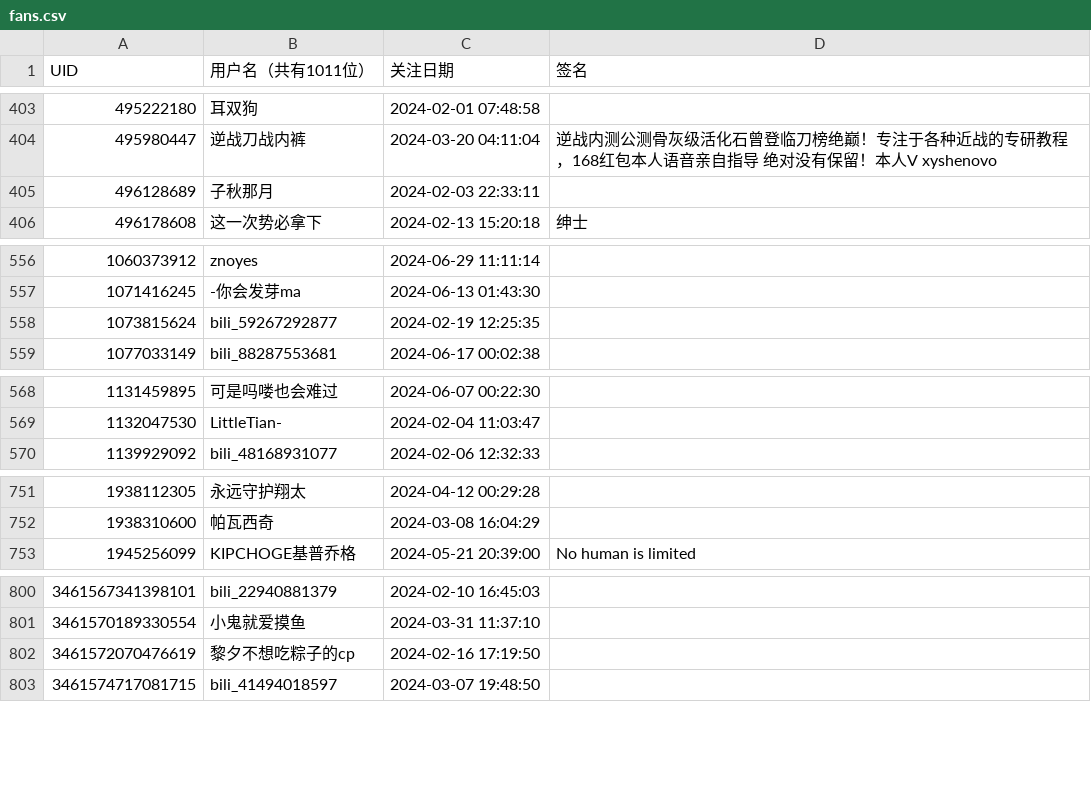
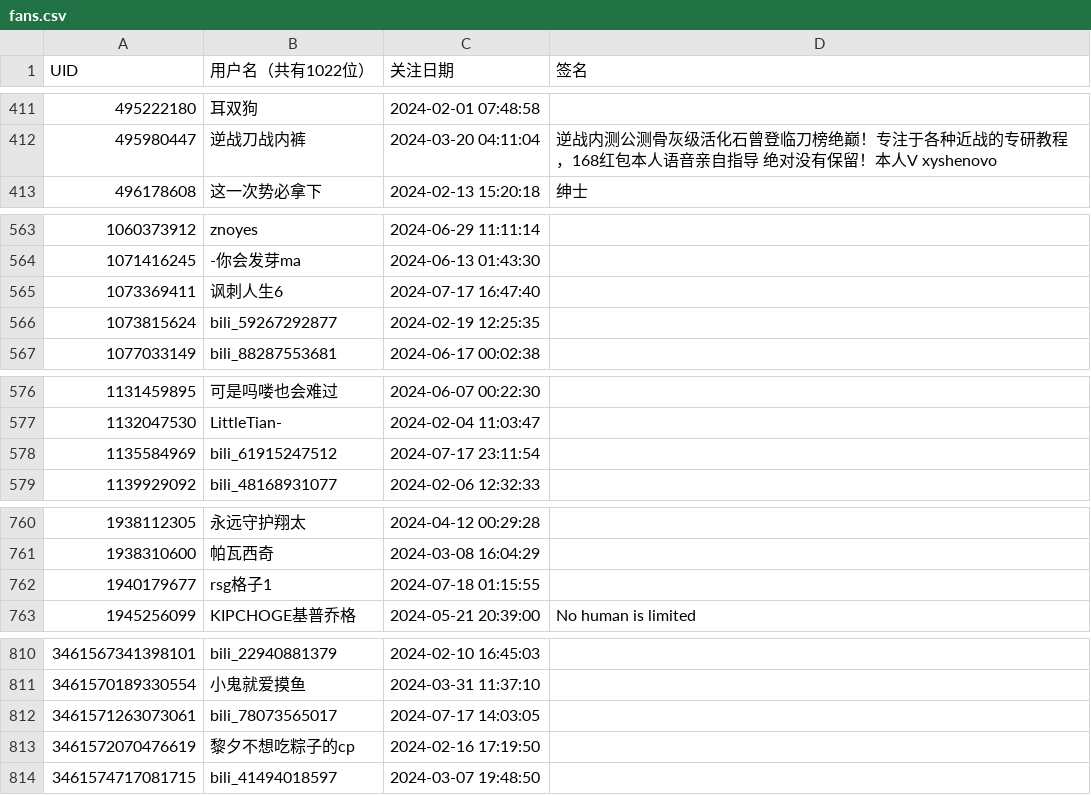
Before and after one commit to RiverChu0/bili_fans, a CSV file: fans.csv, drawn as a sheet; only a part is shown, gaps mark what is left out; the diff covers the shown part only.

```diff
--- a/fans.csv
+++ b/fans.csv
@@ -1 +1 @@
-UID,用户名（共有1011位）,关注日期,签名
+UID,用户名（共有1022位）,关注日期,签名
@@ -404,3 +412,2 @@ UID,用户名（共有1011位）,关注日期,签名
 495980447,逆战刀战内裤,2024-03-20 04:11:04,逆战内测公测骨灰级活化石曾登临刀榜绝巅！专注于各种近战的专研教程 ，168红包本人语音亲自指导 绝对没有保留！本人V xyshenovo
-496128689,子秋那月,2024-02-03 22:33:11,
 496178608,这一次势必拿下,2024-02-13 15:20:18,绅士
@@ -557,2 +564,3 @@ UID,用户名（共有1011位）,关注日期,签名
 1071416245,-你会发芽ma,2024-06-13 01:43:30,
+1073369411,讽刺人生6,2024-07-17 16:47:40,
 1073815624,bili_59267292877,2024-02-19 12:25:35,
@@ -569,2 +577,3 @@ UID,用户名（共有1011位）,关注日期,签名
 1132047530,LittleTian-,2024-02-04 11:03:47,
+1135584969,bili_61915247512,2024-07-17 23:11:54,
 1139929092,bili_48168931077,2024-02-06 12:32:33,
@@ -752,2 +761,3 @@ UID,用户名（共有1011位）,关注日期,签名
 1938310600,帕瓦西奇,2024-03-08 16:04:29,
+1940179677,rsg格子1,2024-07-18 01:15:55,
 1945256099,KIPCHOGE基普乔格,2024-05-21 20:39:00,No human is limited
@@ -801,2 +811,3 @@ UID,用户名（共有1011位）,关注日期,签名
 3461570189330554,小鬼就爱摸鱼,2024-03-31 11:37:10,
+3461571263073061,bili_78073565017,2024-07-17 14:03:05,
 3461572070476619,黎夕不想吃粽子的cp,2024-02-16 17:19:50,
```
Also changed, not shown: 10 added rows, 2 removed rows and 1 edited cell elsewhere in this file.
